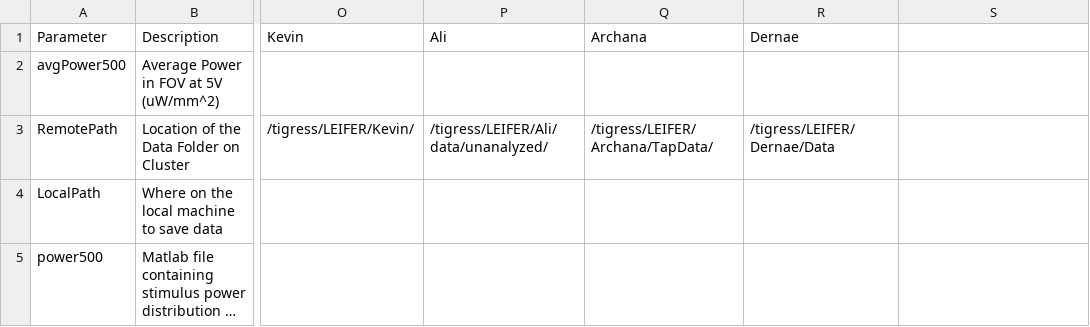
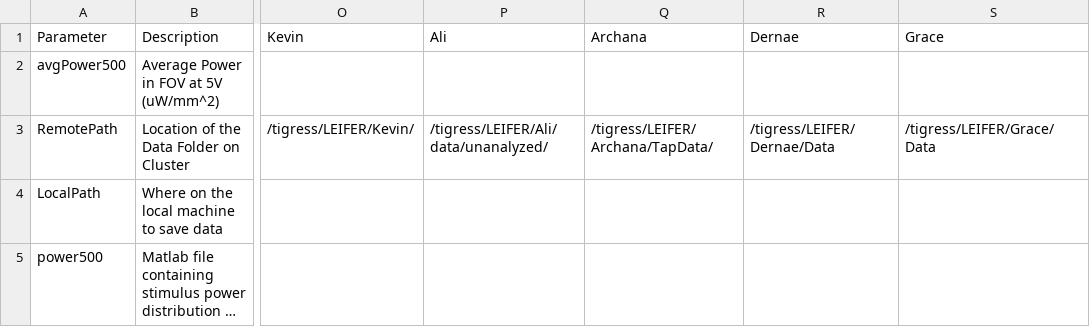
Before and after one commit to Kevin-Sean-Chen/leifer-Behavior-Triggered-Averaging-Tracker-new, a CSV file: parameters.csv, drawn as a sheet; only a part is shown, gaps mark what is left out; long unchanged cells end in …; the diff names each change by its address in the sheet, - before the commit and + after, or states it on an @@ line.

Commit message:
grace's params updated

```diff
--- a/parameters.csv
+++ b/parameters.csv
-S1: (empty)
+S1: Grace
-S3 (Grace): (empty)
+S3 (Grace): /tigress/LEIFER/Grace/Data
```
Also changed, not shown: 3 other files.
